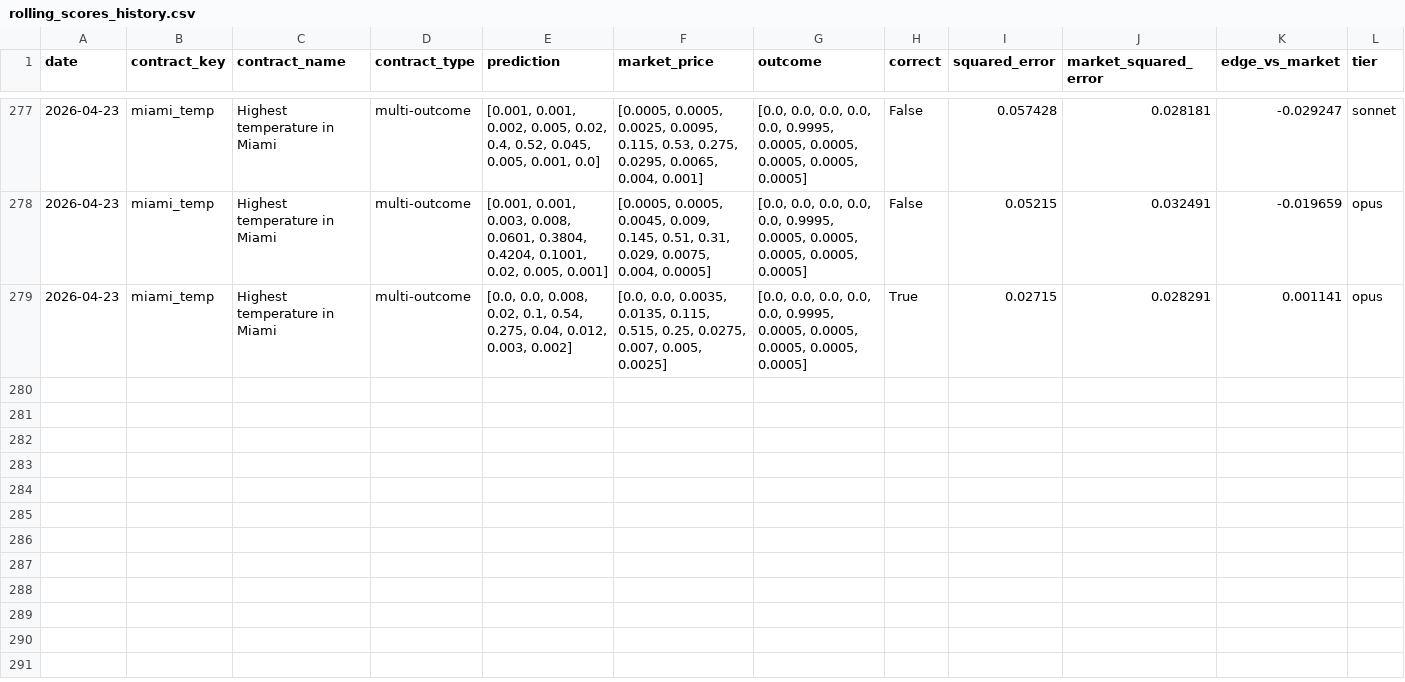
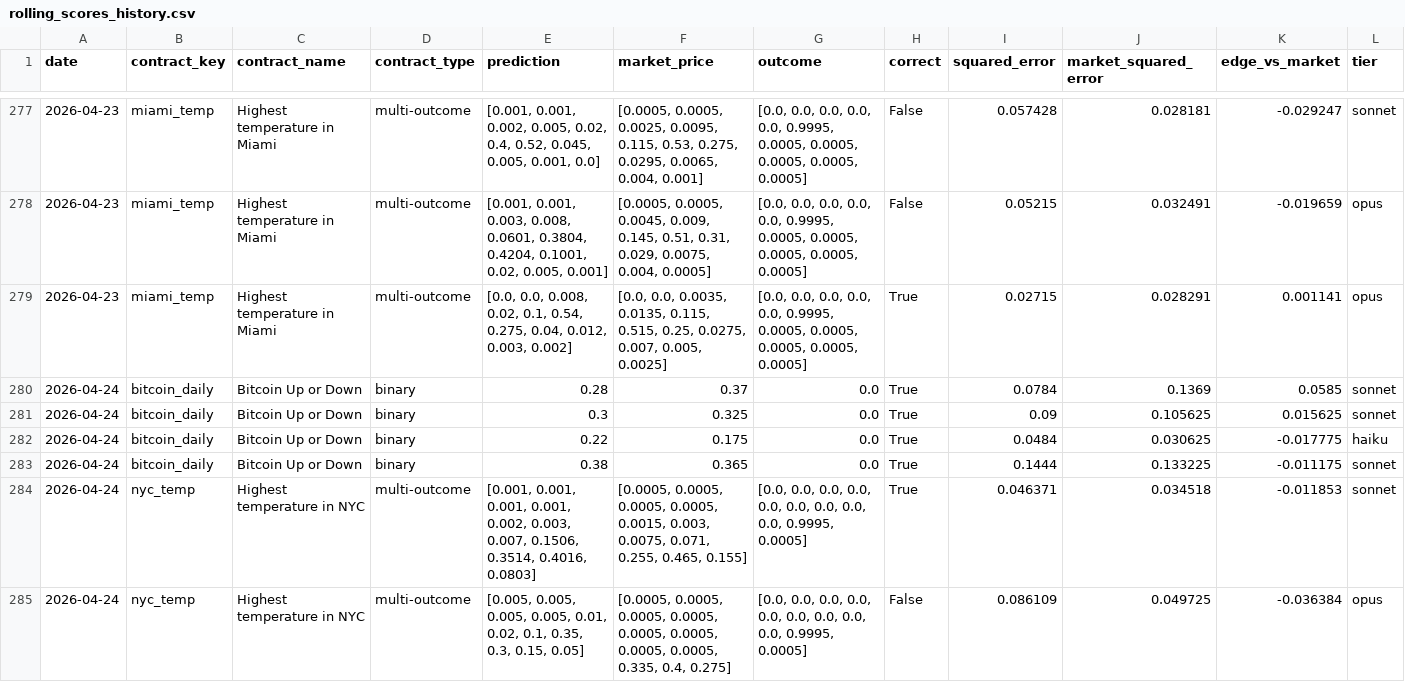
Before and after one commit to pairie-koh/Oracle-Labs-V2, a CSV file: rolling_scores_history.csv, drawn as a sheet; only a part is shown, gaps mark what is left out; rows hold the shown columns only; the diff covers the shown part only; the diff names each change by its address in the sheet, - before the commit and + after, or states it on an @@ line.

```diff
--- a/rolling_scores_history.csv
+++ b/rolling_scores_history.csv
+row 280: 2026-04-24 | bitcoin_daily | Bitcoin Up or Down | binary | 0.28 | 0.37 | 0.0 | True | 0.0784 | 0.1369 | 0.0585 | sonnet
+row 281: 2026-04-24 | bitcoin_daily | Bitcoin Up or Down | binary | 0.3 | 0.325 | 0.0 | True | 0.09 | 0.105625 | 0.015625 | sonnet
+row 282: 2026-04-24 | bitcoin_daily | Bitcoin Up or Down | binary | 0.22 | 0.175 | 0.0 | True | 0.0484 | 0.030625 | -0.017775 | haiku
+row 283: 2026-04-24 | bitcoin_daily | Bitcoin Up or Down | binary | 0.38 | 0.365 | 0.0 | True | 0.1444 | 0.133225 | -0.011175 | sonnet
+row 284: 2026-04-24 | nyc_temp | Highest temperature in NYC | multi-outcome | [0.001, 0.001, 0.001, 0.001, 0.002, 0.003, 0.007, 0.1506, 0.3514, 0.4016, 0.0803] | [0.0005, 0.0005, 0.0005, 0.0005, 0.0015, 0.003, 0.0075, 0.071, 0.255, 0.465, 0.155] | [0.0, 0.0, 0.0, 0.0, 0.0, 0.0, 0.0, 0.0, 0.0, 0.9995, 0.0005] | True | 0.046371 | 0.034518 | -0.011853 | sonnet
+row 285: 2026-04-24 | nyc_temp | Highest temperature in NYC | multi-outcome | [0.005, 0.005, 0.005, 0.005, 0.01, 0.02, 0.1, 0.35, 0.3, 0.15, 0.05] | [0.0005, 0.0005, 0.0005, 0.0005, 0.0005, 0.0005, 0.0005, 0.0005, 0.335, 0.4, 0.275] | [0.0, 0.0, 0.0, 0.0, 0.0, 0.0, 0.0, 0.0, 0.0, 0.9995, 0.0005] | False | 0.086109 | 0.049725 | -0.036384 | opus
```
Also changed, not shown: 6 added rows elsewhere in this file, price_history/prices.csv, scores_history.csv, 22 other files.
